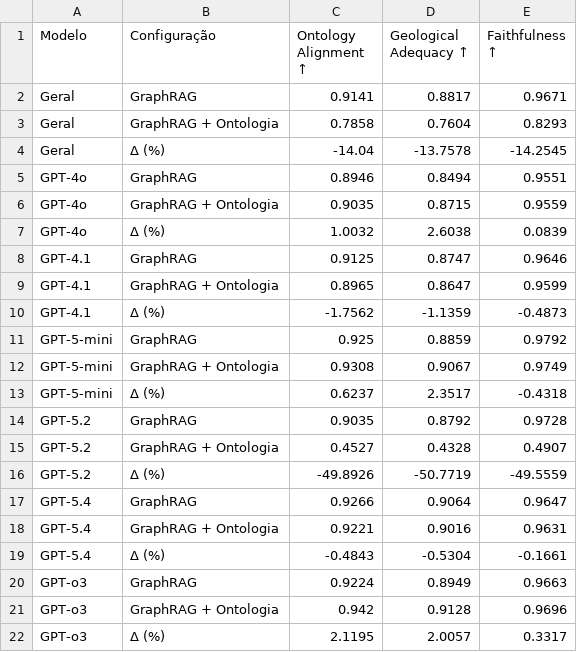
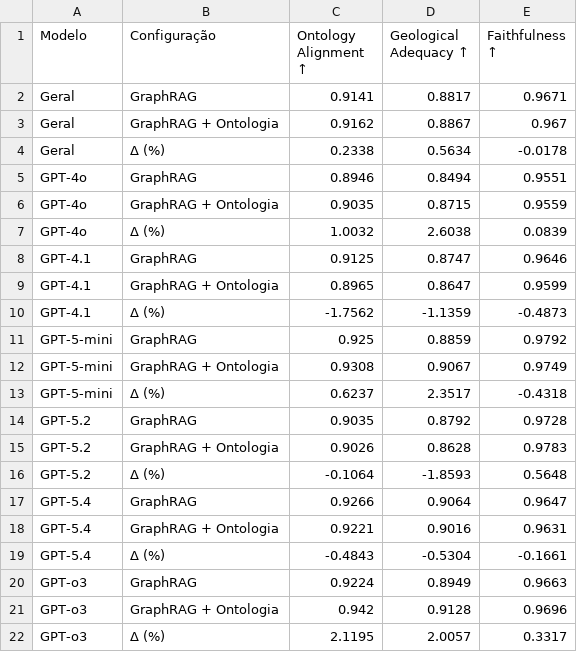
Before and after one commit to tiagoriosrocha/llm-as-judge, a CSV file: avaliacao/tabelas/tabela_14.csv, drawn as a sheet.

```diff
--- a/avaliacao/tabelas/tabela_14.csv
+++ b/avaliacao/tabelas/tabela_14.csv
@@ -2,4 +2,4 @@
 Geral,GraphRAG,0.9141,0.8817,0.9671
-Geral,GraphRAG + Ontologia,0.7858,0.7604,0.8293
-Geral,Δ (%),-14.04,-13.7578,-14.2545
+Geral,GraphRAG + Ontologia,0.9162,0.8867,0.967
+Geral,Δ (%),0.2338,0.5634,-0.0178
 GPT-4o,GraphRAG,0.8946,0.8494,0.9551
@@ -14,4 +14,4 @@ GPT-5-mini,Δ (%),0.6237,2.3517,-0.4318
 GPT-5.2,GraphRAG,0.9035,0.8792,0.9728
-GPT-5.2,GraphRAG + Ontologia,0.4527,0.4328,0.4907
-GPT-5.2,Δ (%),-49.8926,-50.7719,-49.5559
+GPT-5.2,GraphRAG + Ontologia,0.9026,0.8628,0.9783
+GPT-5.2,Δ (%),-0.1064,-1.8593,0.5648
 GPT-5.4,GraphRAG,0.9266,0.9064,0.9647
```
Also changed, not shown: avaliacao/resumo_avaliadas.csv, avaliacao/resumo_metricas_por_execucao.csv, 8 other files.
